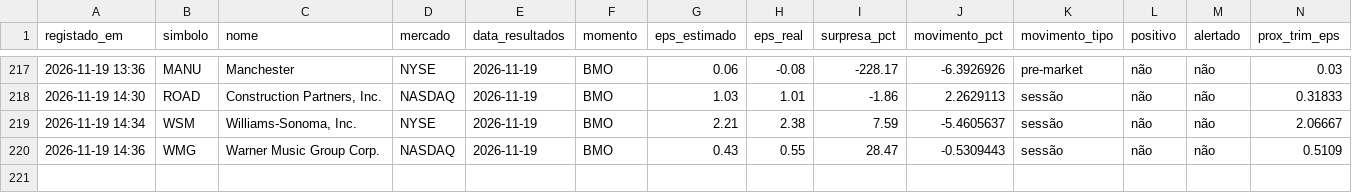
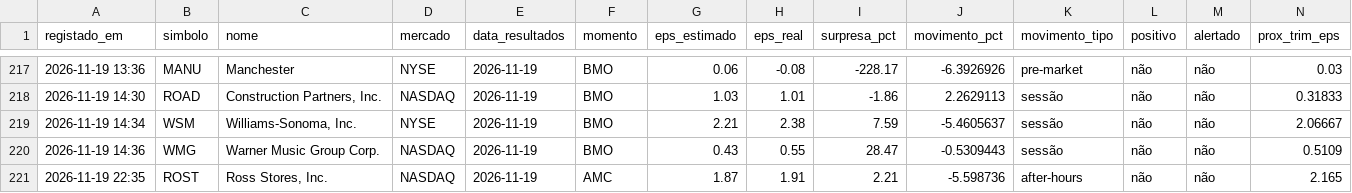
Before and after one commit to luispereira1999/bot-resultados, a CSV file: data/registo.csv, drawn as a sheet; only a part is shown, gaps mark what is left out; rows hold the shown columns only; the diff names each change by its address in the sheet, - before the commit and + after, or states it on an @@ line.

```diff
--- a/data/registo.csv
+++ b/data/registo.csv
+row 221: 2026-11-19 22:35 | ROST | Ross Stores, Inc. | NASDAQ | 2026-11-19 | AMC | 1.87 | 1.91 | 2.21 | -5.598736 | after-hours | não | não | 2.165
```
Also changed, not shown: 1 other file.
